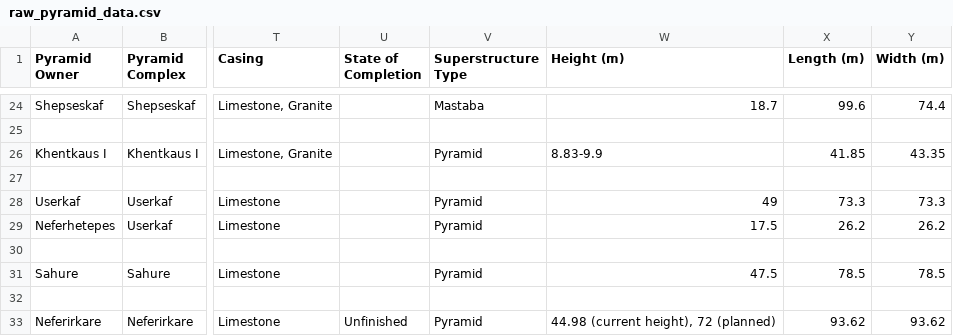
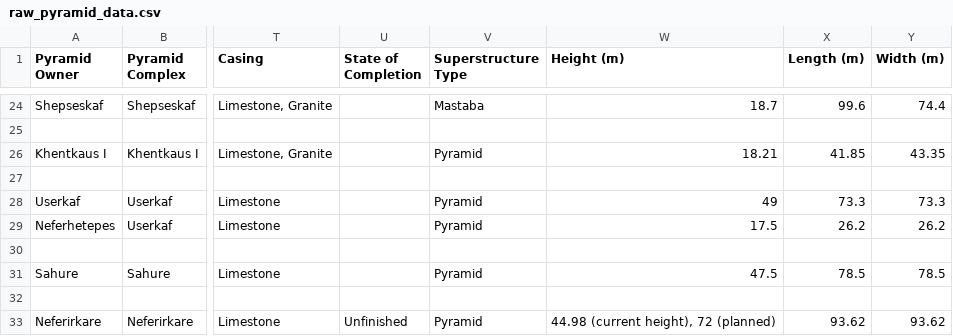
Before and after one commit to brown-ccv/egyptology-viz, a CSV file: assets/raw_pyramid_data.csv, drawn as a sheet; only a part is shown, gaps mark what is left out; the diff names each change by its address in the sheet, - before the commit and + after, or states it on an @@ line.

Commit message:
Edit Khentkaus I's height value as directed by Christelle

```diff
--- a/assets/raw_pyramid_data.csv
+++ b/assets/raw_pyramid_data.csv
-W26 (Height (m)): 8.83-9.9
+W26 (Height (m)): 18.21
```
Also changed, not shown: assets/normalized_pyramid_data.csv.
